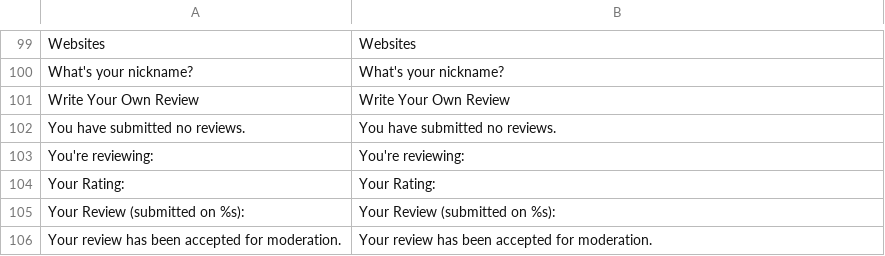
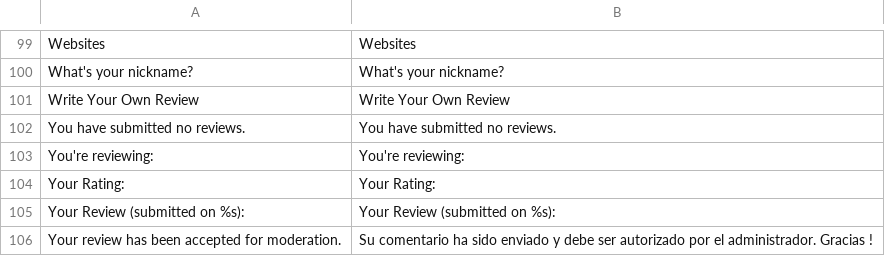
Before and after one commit to jmendozacu/wypo, a CSV file: app/locale/en_US/Mage_Review.csv, drawn as a sheet; only a part is shown, gaps mark what is left out.

```diff
--- a/app/locale/en_US/Mage_Review.csv
+++ b/app/locale/en_US/Mage_Review.csv
@@ -105,2 +105,2 @@
 "Your Review (submitted on %s):","Your Review (submitted on %s):"
-"Your review has been accepted for moderation.","Your review has been accepted for moderation."
+"Your review has been accepted for moderation.","Su comentario ha sido enviado y debe ser autorizado por el administrador. Gracias !"
```
Also changed, not shown: app/locale/en_US/Unirgy_Dropship.csv, 1 other file.
